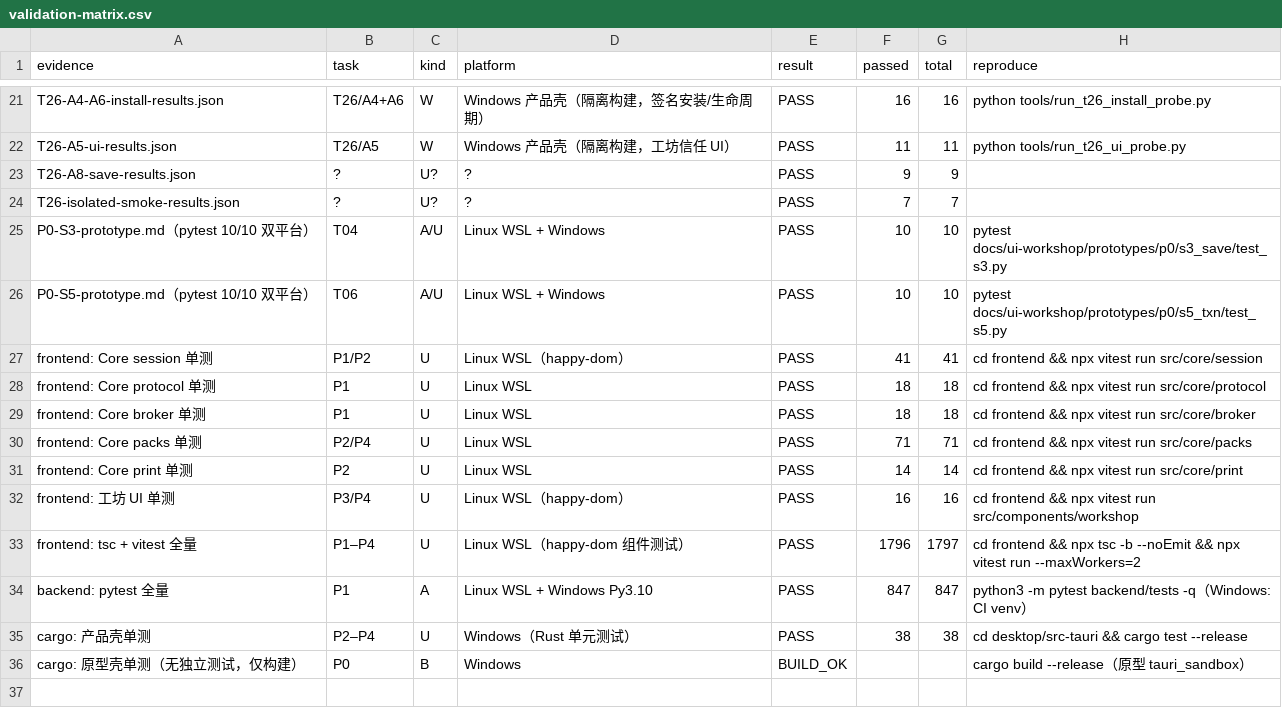
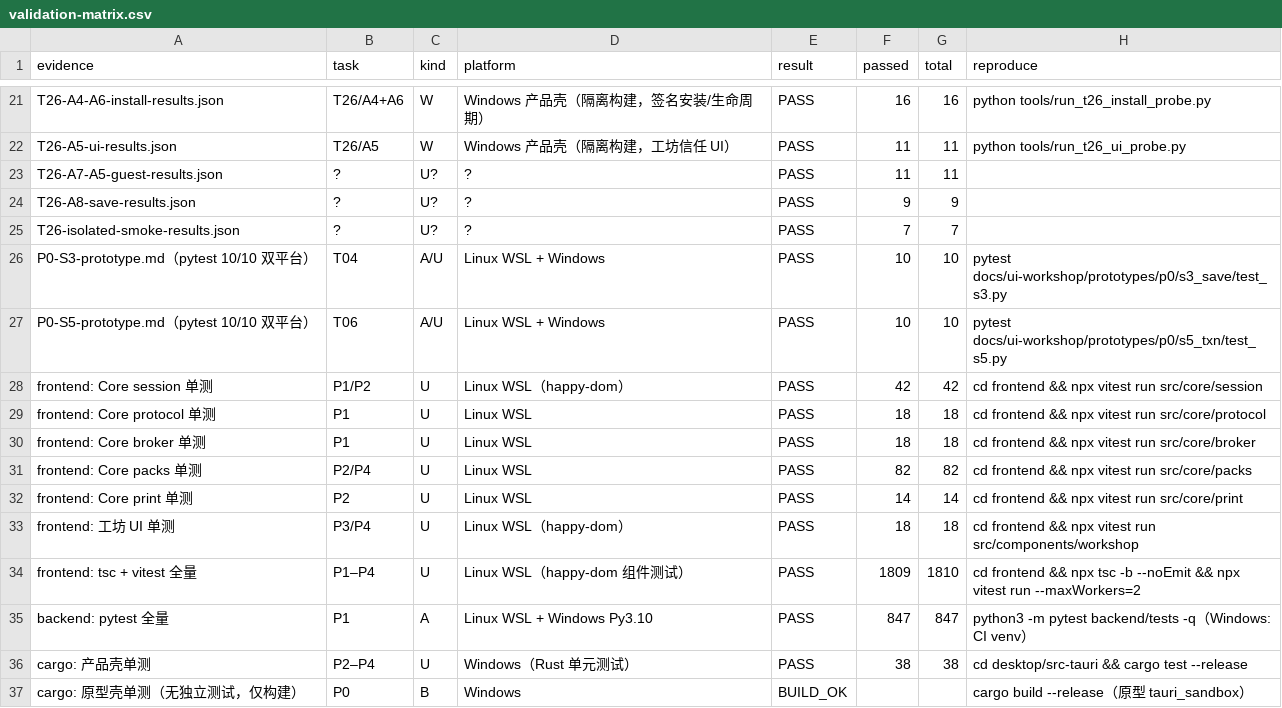
Before and after one commit to Asheep233/knowledge-editor, a CSV file: docs/ui-workshop/validation-matrix.csv, drawn as a sheet; only a part is shown, gaps mark what is left out.

Commit message:
test(ui-workshop): A7/A5 后全量回归 + 矩阵基线更新 — 前端 1809/后端 847/cargo 44
- frontend 133 files / 1809 passed +1 skipped（tsc 0）；
- backend 847 collected / exit 0；
- 产品 cargo 44 passed（含 workshop_protocol 单测）；
- 验证矩阵基线更新（session 42/packs 82/workshop UI 18/cargo 44），--check PASS；
- P6 证据追加回归；SESSION-FINAL-SUMMARY/HANDOVER 数字同步
  （真实产品壳 A1–A8 全部通过）。

```diff
--- a/docs/ui-workshop/validation-matrix.csv
+++ b/docs/ui-workshop/validation-matrix.csv
@@ -22,2 +22,3 @@ T26-A4-A6-install-results.json,T26/A4+A6,W,Windows 产品壳（隔离构建，
 T26-A5-ui-results.json,T26/A5,W,Windows 产品壳（隔离构建，工坊信任 UI）,PASS,11,11,python tools/run_t26_ui_probe.py
+T26-A7-A5-guest-results.json,?,U?,?,PASS,11,11,
 T26-A8-save-results.json,?,U?,?,PASS,9,9,
@@ -26,9 +27,9 @@ P0-S3-prototype.md（pytest 10/10 双平台）,T04,A/U,Linux WSL + Windows,PASS,
 P0-S5-prototype.md（pytest 10/10 双平台）,T06,A/U,Linux WSL + Windows,PASS,10,10,pytest docs/ui-workshop/prototypes/p0/s5_txn/test_s5.py
-frontend: Core session 单测,P1/P2,U,Linux WSL（happy-dom）,PASS,41,41,cd frontend && npx vitest run src/core/session
+frontend: Core session 单测,P1/P2,U,Linux WSL（happy-dom）,PASS,42,42,cd frontend && npx vitest run src/core/session
 frontend: Core protocol 单测,P1,U,Linux WSL,PASS,18,18,cd frontend && npx vitest run src/core/protocol
 frontend: Core broker 单测,P1,U,Linux WSL,PASS,18,18,cd frontend && npx vitest run src/core/broker
-frontend: Core packs 单测,P2/P4,U,Linux WSL,PASS,71,71,cd frontend && npx vitest run src/core/packs
+frontend: Core packs 单测,P2/P4,U,Linux WSL,PASS,82,82,cd frontend && npx vitest run src/core/packs
 frontend: Core print 单测,P2,U,Linux WSL,PASS,14,14,cd frontend && npx vitest run src/core/print
-frontend: 工坊 UI 单测,P3/P4,U,Linux WSL（happy-dom）,PASS,16,16,cd frontend && npx vitest run src/components/workshop
-frontend: tsc + vitest 全量,P1–P4,U,Linux WSL（happy-dom 组件测试）,PASS,1796,1797,cd frontend && npx tsc -b --noEmit && npx vitest run --maxWorkers=2
+frontend: 工坊 UI 单测,P3/P4,U,Linux WSL（happy-dom）,PASS,18,18,cd frontend && npx vitest run src/components/workshop
+frontend: tsc + vitest 全量,P1–P4,U,Linux WSL（happy-dom 组件测试）,PASS,1809,1810,cd frontend && npx tsc -b --noEmit && npx vitest run --maxWorkers=2
 backend: pytest 全量,P1,A,Linux WSL + Windows Py3.10,PASS,847,847,python3 -m pytest backend/tests -q（Windows: CI venv）
```
Also changed, not shown: 3 other files.
